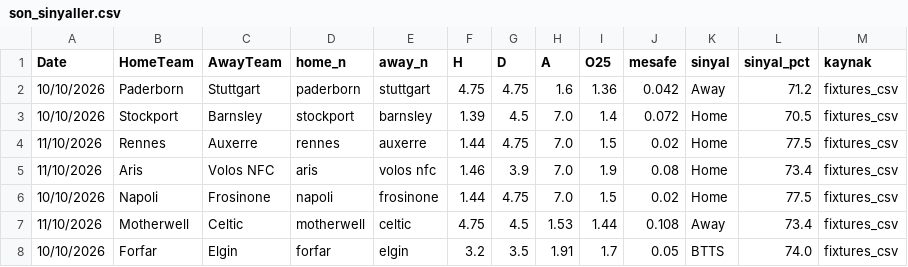
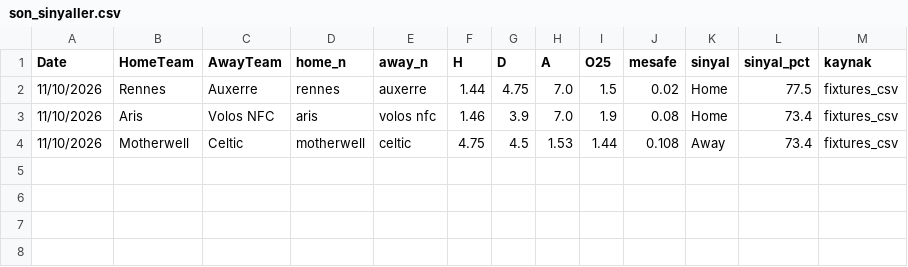
Before and after one commit to enesmataa-alt/bahis-sinyal-bot, a CSV file: futbol_data/son_sinyaller.csv, drawn as a sheet; the diff names each change by its address in the sheet, - before the commit and + after, or states it on an @@ line.

Commit message:
bot data scan

```diff
--- a/futbol_data/son_sinyaller.csv
+++ b/futbol_data/son_sinyaller.csv
-row 2: 10/10/2026 | Paderborn | Stuttgart | paderborn | stuttgart | 4.75 | 4.75 | 1.6 | 1.36 | 0.042 | Away | 71.2 | fixtures_csv
-row 3: 10/10/2026 | Stockport | Barnsley | stockport | barnsley | 1.39 | 4.5 | 7.0 | 1.4 | 0.072 | Home | 70.5 | fixtures_csv
-row 6: 10/10/2026 | Napoli | Frosinone | napoli | frosinone | 1.44 | 4.75 | 7.0 | 1.5 | 0.02 | Home | 77.5 | fixtures_csv
-row 8: 10/10/2026 | Forfar | Elgin | forfar | elgin | 3.2 | 3.5 | 1.91 | 1.7 | 0.05 | BTTS | 74.0 | fixtures_csv
```
